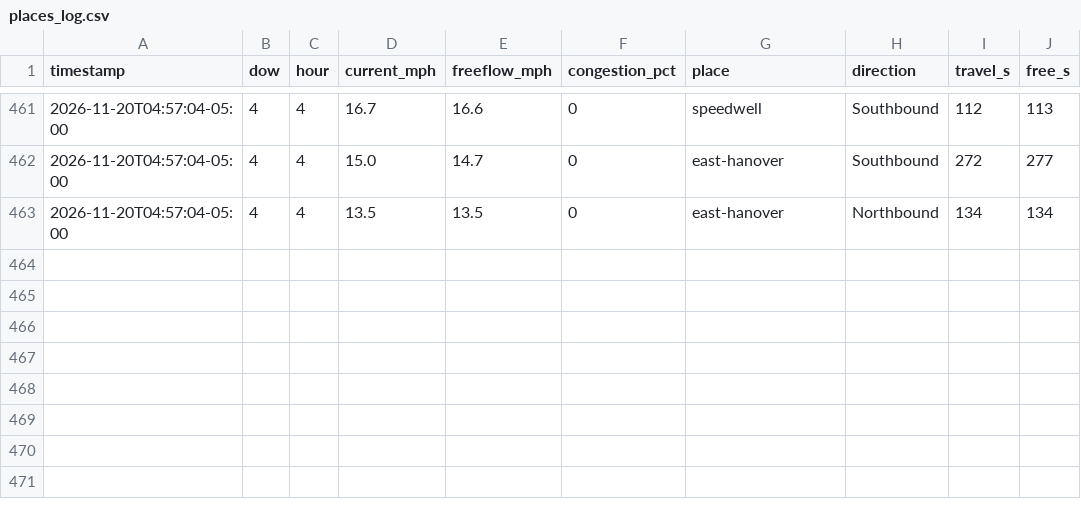
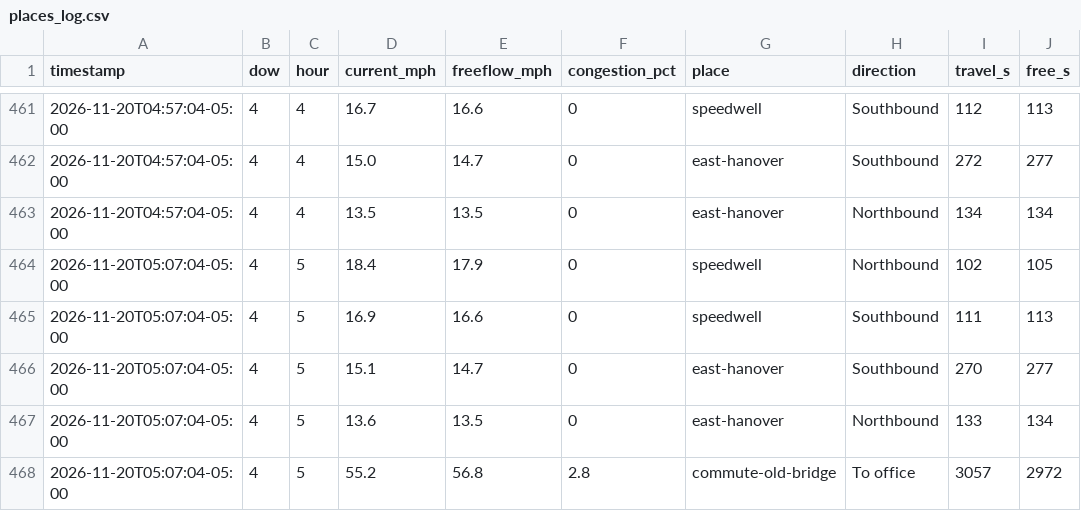
Before and after one commit to kbruett/home-traffic, a CSV file: data/places_log.csv, drawn as a sheet; only a part is shown, gaps mark what is left out.

```diff
--- a/data/places_log.csv
+++ b/data/places_log.csv
@@ -463 +463,6 @@ timestamp,dow,hour,current_mph,freeflow_mph,congestion_pct,place,direction,trave
 2026-11-20T04:57:04-05:00,4,4,13.5,13.5,0,east-hanover,Northbound,134,134
+2026-11-20T05:07:04-05:00,4,5,18.4,17.9,0,speedwell,Northbound,102,105
+2026-11-20T05:07:04-05:00,4,5,16.9,16.6,0,speedwell,Southbound,111,113
+2026-11-20T05:07:04-05:00,4,5,15.1,14.7,0,east-hanover,Southbound,270,277
+2026-11-20T05:07:04-05:00,4,5,13.6,13.5,0,east-hanover,Northbound,133,134
+2026-11-20T05:07:04-05:00,4,5,55.2,56.8,2.8,commute-old-bridge,To office,3057,2972
```
Also changed, not shown: data/traffic_log.csv.
